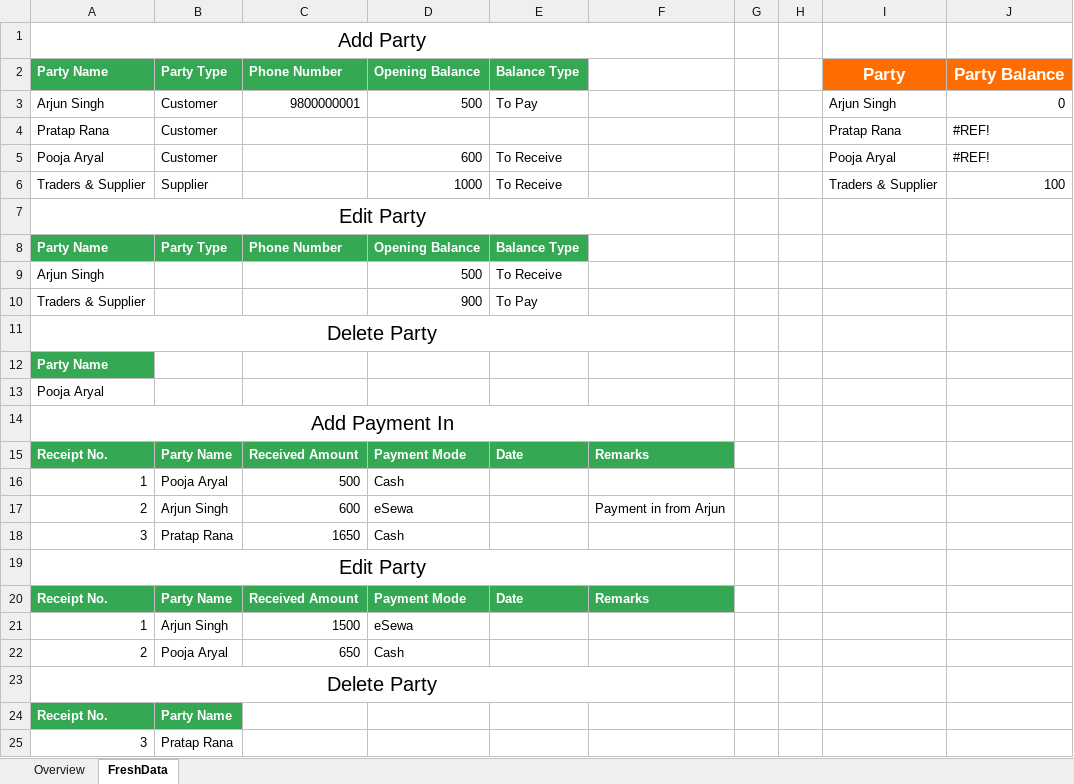
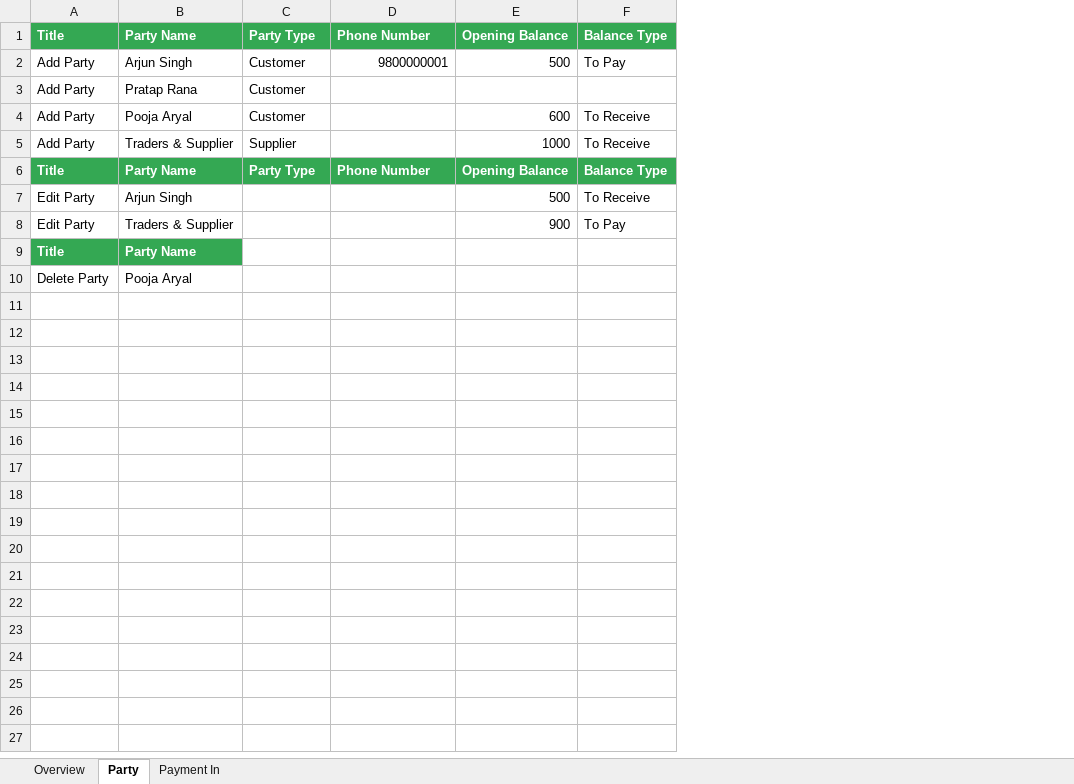
Before and after one commit to gauravshakyaa/karobar_automation, an Excel workbook: utilities/FreshData.xlsx, sheet Party, drawn as a sheet; values as stored, in another font and other column widths than the file's, no borders; charts and pictures not drawn; removed rows and columns are numbered as before the commit, all else as after; the diff names each change by its address in the sheet, - before the commit and + after, or states it on an @@ line.

```diff
--- a/utilities/FreshData.xlsx (sheet Party)
+++ b/utilities/FreshData.xlsx (sheet Party)
-sheet tab: FreshData
+sheet tab: Party
+sheet tab: Payment In
+column A, rows 1-10: Title | Add Party | Add Party | Add Party | Add Party | Title | Edit Party | Edit Party | Title | Delete Party
-column F, empty
-column G, empty
-column H, empty
-column I, rows 2-6: Party | Arjun Singh | Pratap Rana | Pooja Aryal | Traders & Supplier
-column J, rows 2-6: Party Balance | 0 | #REF! | #REF! | 100
-row 1: Add Party
-row 7: Edit Party
-row 11: Delete Party
-row 14: Add Payment In
-row 15: Receipt No. | Party Name | Received Amount | Payment Mode | Date | Remarks
-row 16: 1 | Pooja Aryal | 500 | Cash
-row 17: 2 | Arjun Singh | 600 | eSewa |  | Payment in from Arjun
-row 18: 3 | Pratap Rana | 1650 | Cash
-row 19: Edit Party
-row 20: Receipt No. | Party Name | Received Amount | Payment Mode | Date | Remarks
-row 21: 1 | Arjun Singh | 1500 | eSewa
-row 22: 2 | Pooja Aryal | 650 | Cash
-row 23: Delete Party
-row 24: Receipt No. | Party Name
-row 25: 3 | Pratap Rana
```
Also changed, not shown: sheet Overview, formulas that keep their value, charts or pictures, 10 other files.
